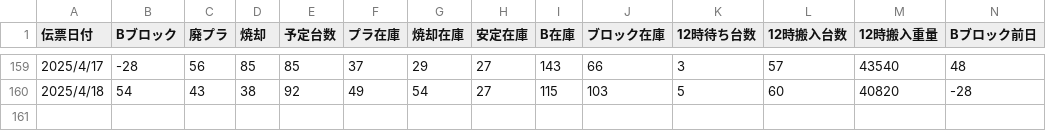
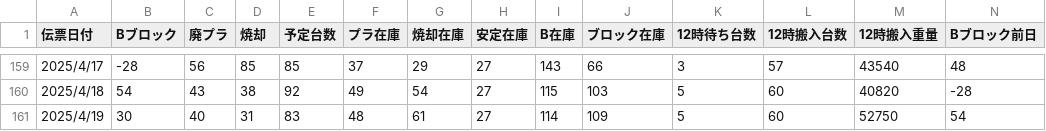
Before and after one commit to k-data/B_block_predict, a CSV file: 管理表.csv, drawn as a sheet; only a part is shown, gaps mark what is left out.

Commit message:
five

```diff
--- a/管理表.csv
+++ b/管理表.csv
@@ -160 +160,2 @@
 2025/4/18,54,43,38,92,49,54,27,115,103,5,60,40820,-28
+2025/4/19,30,40,31,83,48,61,27,114,109,5,60,52750,54
```
